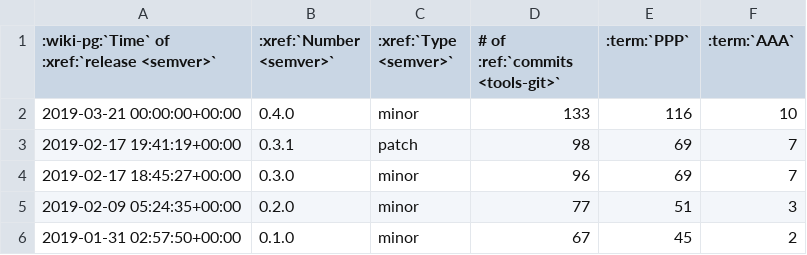
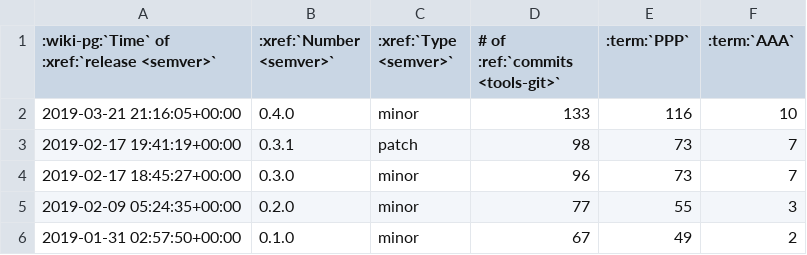
Before and after one commit to alnoki/AAAAAA, a CSV file: nbs/doc/version-stats.csv, drawn as a sheet.

Commit message:
Begin new version, add fixes from proofreading

```diff
--- a/nbs/doc/version-stats.csv
+++ b/nbs/doc/version-stats.csv
@@ -1,6 +1,6 @@
 :wiki-pg:`Time` of :xref:`release <semver>`,:xref:`Number <semver>`,:xref:`Type <semver>`,# of :ref:`commits <tools-git>`,:term:`PPP`,:term:`AAA`
-2019-03-21 00:00:00+00:00,0.4.0,minor,133,116,10
-2019-02-17 19:41:19+00:00,0.3.1,patch,98,69,7
-2019-02-17 18:45:27+00:00,0.3.0,minor,96,69,7
-2019-02-09 05:24:35+00:00,0.2.0,minor,77,51,3
-2019-01-31 02:57:50+00:00,0.1.0,minor,67,45,2
+2019-03-21 21:16:05+00:00,0.4.0,minor,133,116,10
+2019-02-17 19:41:19+00:00,0.3.1,patch,98,73,7
+2019-02-17 18:45:27+00:00,0.3.0,minor,96,73,7
+2019-02-09 05:24:35+00:00,0.2.0,minor,77,55,3
+2019-01-31 02:57:50+00:00,0.1.0,minor,67,49,2
```
Also changed, not shown: 17 other files.
